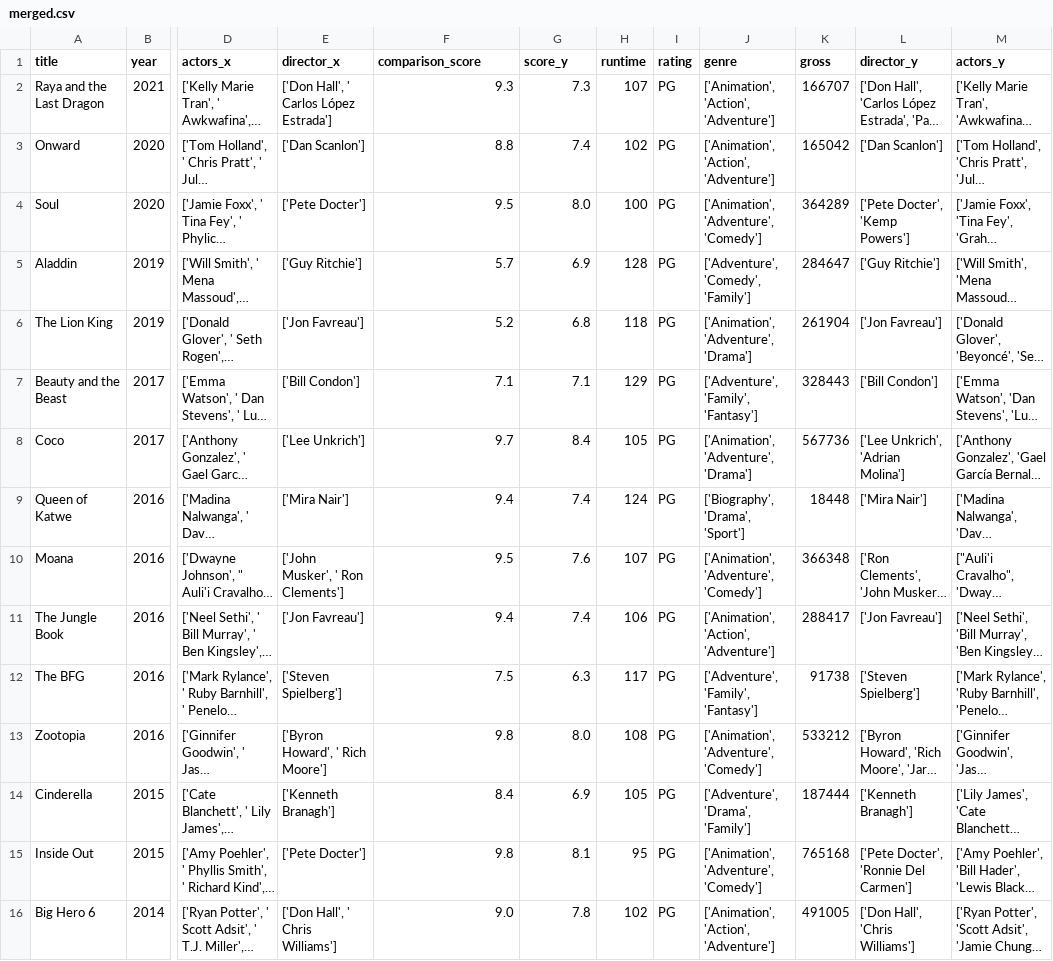
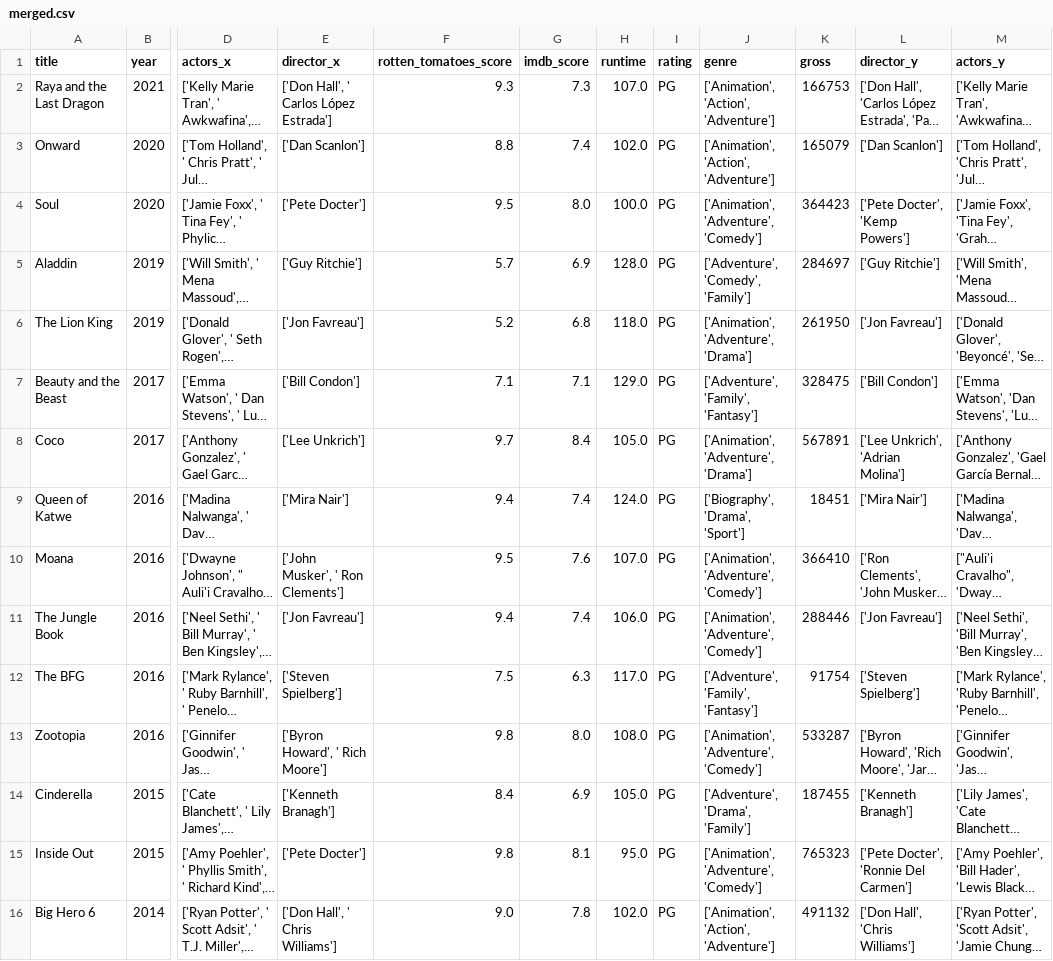
Before and after one commit to oliviahanks/Movies, a CSV file: disney_movie_analysis/data/merged.csv, drawn as a sheet; only a part is shown, gaps mark what is left out; long unchanged cells end in …; the diff covers the shown part only; the diff names each change by its address in the sheet, - before the commit and + after, or states it on an @@ line.

```diff
--- a/disney_movie_analysis/data/merged.csv
+++ b/disney_movie_analysis/data/merged.csv
-F1: comparison_score
+F1: rotten_tomatoes_score
-G1: score_y
+G1: imdb_score
-H2 (runtime): 107
+H2 (runtime): 107.0
-K2 (gross): 166707
+K2 (gross): 166753
-H3 (runtime): 102
+H3 (runtime): 102.0
-K3 (gross): 165042
+K3 (gross): 165079
-H4 (runtime): 100
+H4 (runtime): 100.0
-K4 (gross): 364289
+K4 (gross): 364423
-H5 (runtime): 128
+H5 (runtime): 128.0
-K5 (gross): 284647
+K5 (gross): 284697
-H6 (runtime): 118
+H6 (runtime): 118.0
-K6 (gross): 261904
+K6 (gross): 261950
-H7 (runtime): 129
+H7 (runtime): 129.0
-K7 (gross): 328443
+K7 (gross): 328475
-H8 (runtime): 105
+H8 (runtime): 105.0
-K8 (gross): 567736
+K8 (gross): 567891
-H9 (runtime): 124
+H9 (runtime): 124.0
-K9 (gross): 18448
+K9 (gross): 18451
-H10 (runtime): 107
+H10 (runtime): 107.0
-K10 (gross): 366348
+K10 (gross): 366410
-H11 (runtime): 106
+H11 (runtime): 106.0
-J11 (genre): ['Animation', 'Action', 'Adventure']
+J11 (genre): ['Animation', 'Adventure', 'Comedy']
-K11 (gross): 288417
+K11 (gross): 288446
-H12 (runtime): 117
+H12 (runtime): 117.0
-K12 (gross): 91738
+K12 (gross): 91754
-H13 (runtime): 108
+H13 (runtime): 108.0
-K13 (gross): 533212
+K13 (gross): 533287
-H14 (runtime): 105
+H14 (runtime): 105.0
-K14 (gross): 187444
+K14 (gross): 187455
-H15 (runtime): 95
+H15 (runtime): 95.0
-K15 (gross): 765168
+K15 (gross): 765323
-H16 (runtime): 102
+H16 (runtime): 102.0
-K16 (gross): 491005
+K16 (gross): 491132
```
Also changed, not shown: 156 edited cells elsewhere in this file, disney_movie_analysis/data/imdb.csv, disney_movie_analysis/data/imdb_raw.csv, 16 other files.
